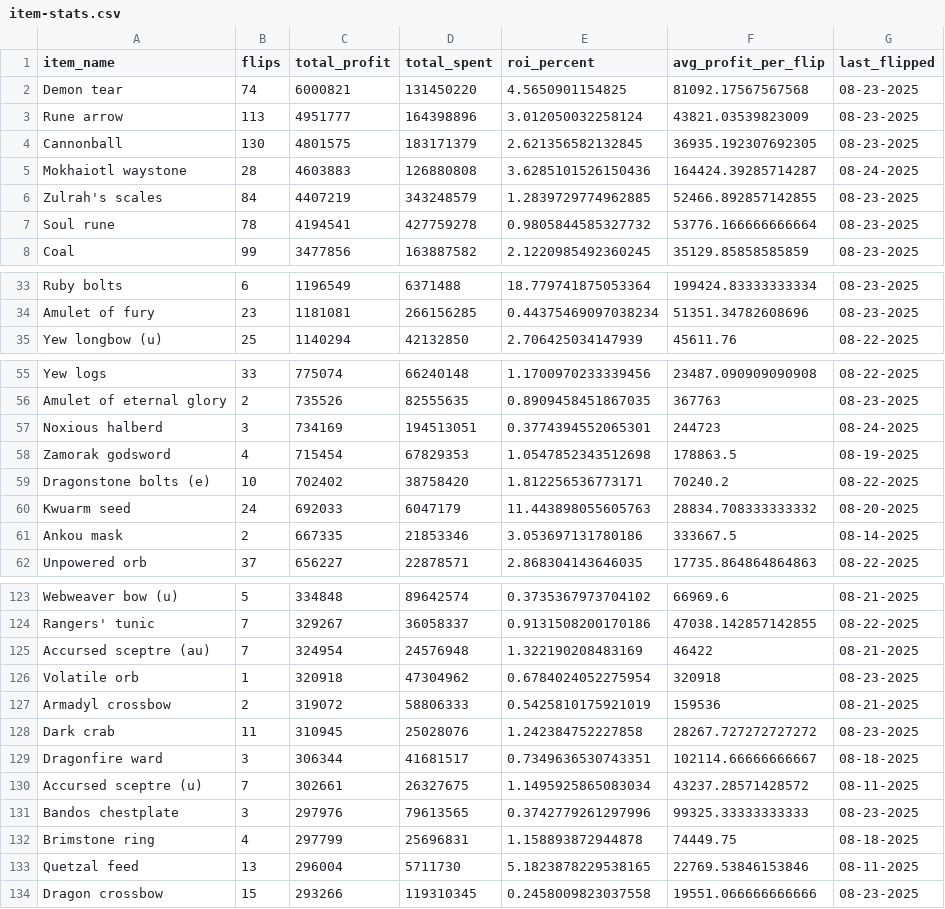
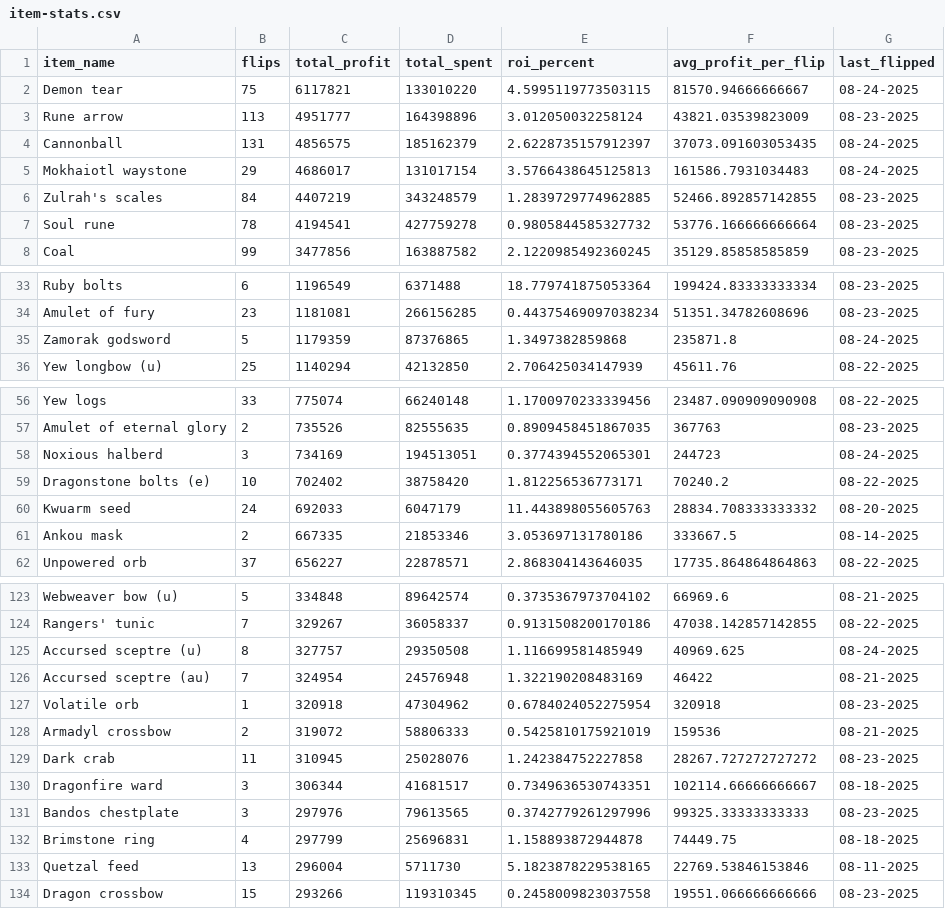
Before and after one commit to 1000tomax/OSRS-Flip-Tracker-Combined, a CSV file: public/data/item-stats.csv, drawn as a sheet; only a part is shown, gaps mark what is left out; the diff covers the shown part only.

```diff
--- a/public/data/item-stats.csv
+++ b/public/data/item-stats.csv
@@ -1,6 +1,6 @@
 item_name,flips,total_profit,total_spent,roi_percent,avg_profit_per_flip,last_flipped
-Demon tear,74,6000821,131450220,4.5650901154825,81092.17567567568,08-23-2025
+Demon tear,75,6117821,133010220,4.5995119773503115,81570.94666666667,08-24-2025
 Rune arrow,113,4951777,164398896,3.012050032258124,43821.03539823009,08-23-2025
-Cannonball,130,4801575,183171379,2.621356582132845,36935.192307692305,08-23-2025
-Mokhaiotl waystone,28,4603883,126880808,3.6285101526150436,164424.39285714287,08-24-2025
+Cannonball,131,4856575,185162379,2.6228735157912397,37073.091603053435,08-24-2025
+Mokhaiotl waystone,29,4686017,131017154,3.5766438645125813,161586.7931034483,08-24-2025
 Zulrah's scales,84,4407219,343248579,1.2839729774962885,52466.892857142855,08-23-2025
@@ -34,2 +34,3 @@ Ruby bolts,6,1196549,6371488,18.779741875053364,199424.83333333334,08-23-2025
 Amulet of fury,23,1181081,266156285,0.44375469097038234,51351.34782608696,08-23-2025
+Zamorak godsword,5,1179359,87376865,1.3497382859868,235871.8,08-24-2025
 Yew longbow (u),25,1140294,42132850,2.706425034147939,45611.76,08-22-2025
@@ -57,3 +58,2 @@ Amulet of eternal glory,2,735526,82555635,0.8909458451867035,367763,08-23-2025
 Noxious halberd,3,734169,194513051,0.3774394552065301,244723,08-24-2025
-Zamorak godsword,4,715454,67829353,1.0547852343512698,178863.5,08-19-2025
 Dragonstone bolts (e),10,702402,38758420,1.812256536773171,70240.2,08-22-2025
@@ -124,2 +124,3 @@ Webweaver bow (u),5,334848,89642574,0.3735367973704102,66969.6,08-21-2025
 Rangers' tunic,7,329267,36058337,0.9131508200170186,47038.142857142855,08-22-2025
+Accursed sceptre (u),8,327757,29350508,1.116699581485949,40969.625,08-24-2025
 Accursed sceptre (au),7,324954,24576948,1.322190208483169,46422,08-21-2025
@@ -129,3 +130,2 @@ Dark crab,11,310945,25028076,1.242384752227858,28267.727272727272,08-23-2025
 Dragonfire ward,3,306344,41681517,0.7349636530743351,102114.66666666667,08-18-2025
-Accursed sceptre (u),7,302661,26327675,1.1495925865083034,43237.28571428572,08-11-2025
 Bandos chestplate,3,297976,79613565,0.3742779261297996,99325.33333333333,08-23-2025
```
Also changed, not shown: 2 added rows and 2 removed rows elsewhere in this file, public/data/processed-flips/2025/08/24/flips.csv, 2 other files.
